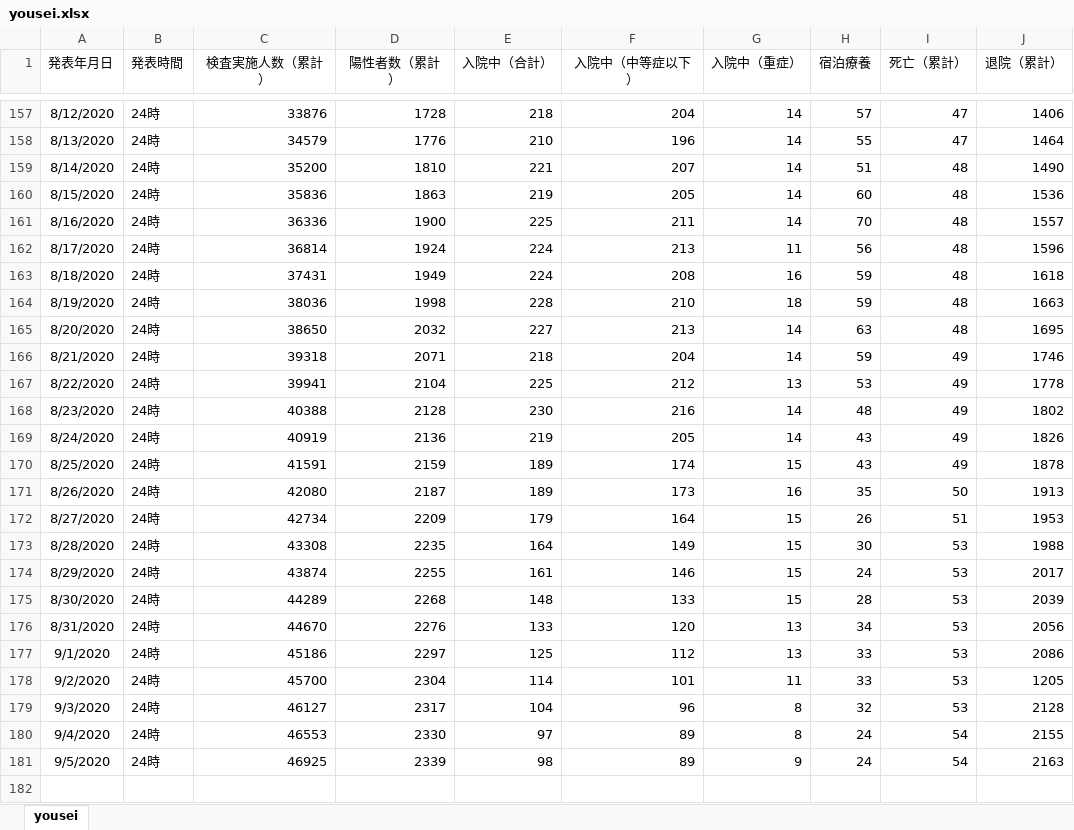
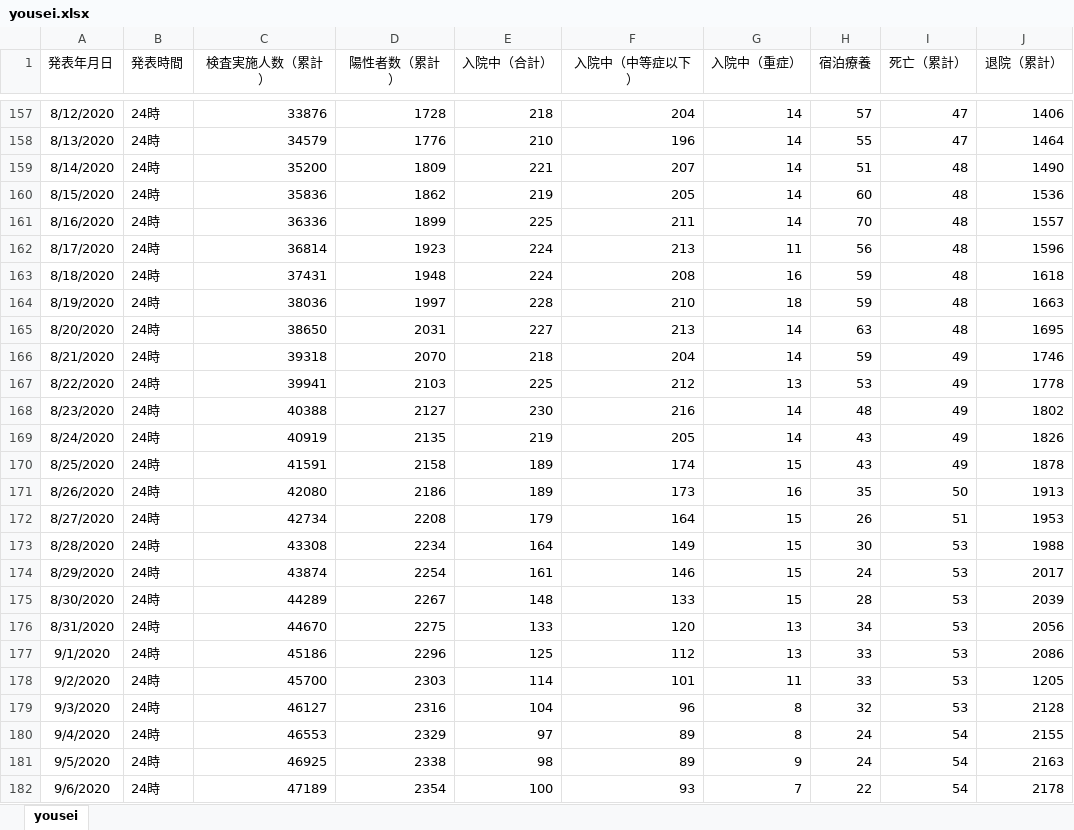
Before and after one commit to stop-covid19-hyogo/covid19-scraping, an Excel workbook: yousei.xlsx, sheet yousei, drawn as a sheet; only a part is shown, gaps mark what is left out; values as stored, in another font and other column widths than the file's, no borders; the diff names each change by its address in the sheet, - before the commit and + after, or states it on an @@ line.

```diff
--- a/yousei.xlsx (sheet yousei)
+++ b/yousei.xlsx (sheet yousei)
-D159 (陽性者数（累計）): 1810
+D159 (陽性者数（累計）): 1809
-D160 (陽性者数（累計）): 1863
+D160 (陽性者数（累計）): 1862
-D161 (陽性者数（累計）): 1900
+D161 (陽性者数（累計）): 1899
-D162 (陽性者数（累計）): 1924
+D162 (陽性者数（累計）): 1923
-D163 (陽性者数（累計）): 1949
+D163 (陽性者数（累計）): 1948
-D164 (陽性者数（累計）): 1998
+D164 (陽性者数（累計）): 1997
-D165 (陽性者数（累計）): 2032
+D165 (陽性者数（累計）): 2031
-D166 (陽性者数（累計）): 2071
+D166 (陽性者数（累計）): 2070
-D167 (陽性者数（累計）): 2104
+D167 (陽性者数（累計）): 2103
-D168 (陽性者数（累計）): 2128
+D168 (陽性者数（累計）): 2127
-D169 (陽性者数（累計）): 2136
+D169 (陽性者数（累計）): 2135
-D170 (陽性者数（累計）): 2159
+D170 (陽性者数（累計）): 2158
-D171 (陽性者数（累計）): 2187
+D171 (陽性者数（累計）): 2186
-D172 (陽性者数（累計）): 2209
+D172 (陽性者数（累計）): 2208
-D173 (陽性者数（累計）): 2235
+D173 (陽性者数（累計）): 2234
-D174 (陽性者数（累計）): 2255
+D174 (陽性者数（累計）): 2254
-D175 (陽性者数（累計）): 2268
+D175 (陽性者数（累計）): 2267
-D176 (陽性者数（累計）): 2276
+D176 (陽性者数（累計）): 2275
-D177 (陽性者数（累計）): 2297
+D177 (陽性者数（累計）): 2296
-D178 (陽性者数（累計）): 2304
+D178 (陽性者数（累計）): 2303
-D179 (陽性者数（累計）): 2317
+D179 (陽性者数（累計）): 2316
-D180 (陽性者数（累計）): 2330
+D180 (陽性者数（累計）): 2329
-D181 (陽性者数（累計）): 2339
+D181 (陽性者数（累計）): 2338
+row 182: 9/6/2020 | 24時 | 47189 | 2354 | 100 | 93 | 7 | 22 | 54 | 2178
```
Also changed, not shown: pcr.xlsx, 16 other files.
